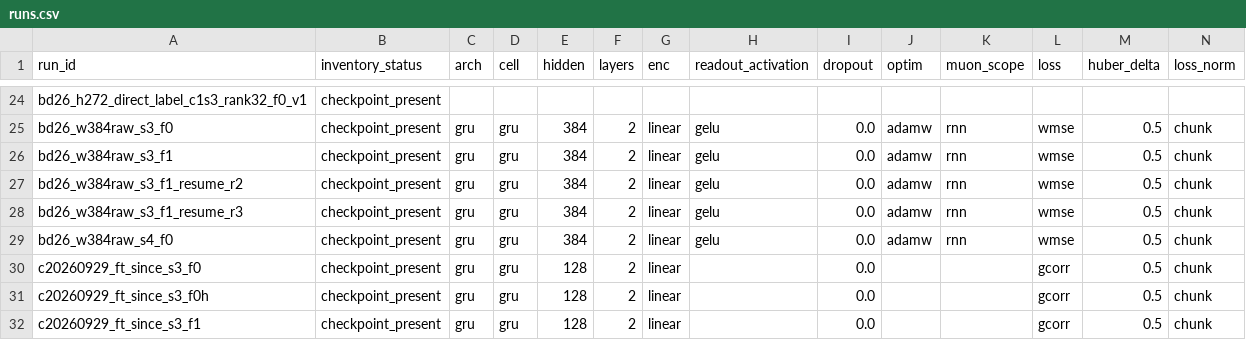
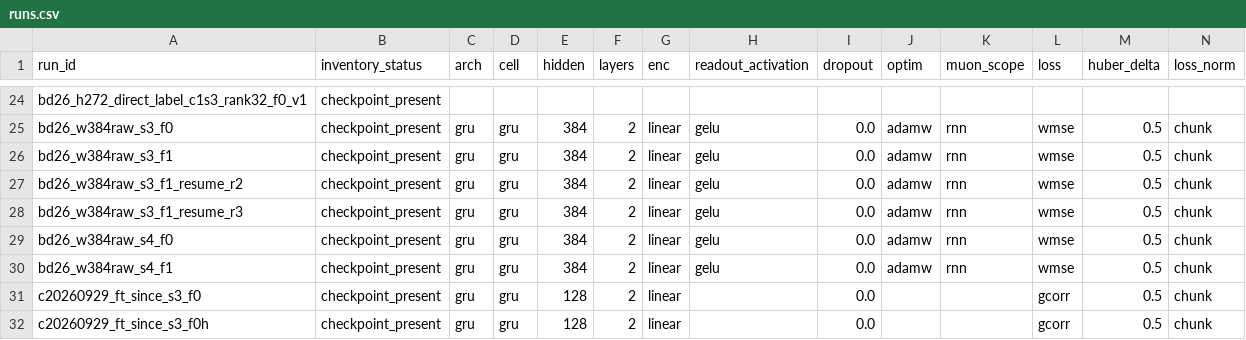
Before and after one commit to VladKochetov007/WunderFunder, a CSV file: research/campaign_2026-10-06/bandit_continuation/diversity_stack_20261009/matrix/runs.csv, drawn as a sheet; only a part is shown, gaps mark what is left out; the shorter side is filled out with more unchanged rows; rows hold the shown columns only; the diff names each change by its address in the sheet, - before the commit and + after, or states it on an @@ line.

Commit message:
Record Muon gate failure and prepare guarded fold1 exports

```diff
--- a/research/campaign_2026-10-06/bandit_continuation/diversity_stack_20261009/matrix/runs.csv
+++ b/research/campaign_2026-10-06/bandit_continuation/diversity_stack_20261009/matrix/runs.csv
+row 30: bd26_w384raw_s4_f1 | checkpoint_present | gru | gru | 384 | 2 | linear | gelu | 0.0 | adamw | rnn | wmse | 0.5 | chunk
```
Also changed, not shown: research/campaign_2026-10-06/bandit_continuation/diversity_stack_20261009/matrix/planned.csv, 14 other files.
